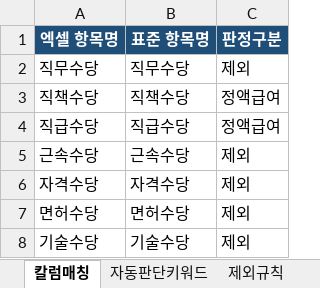
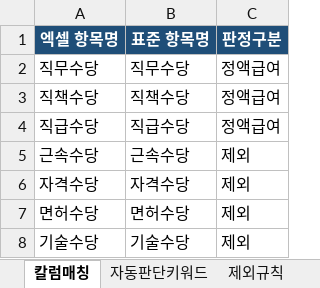
Before and after one commit to hyun1216/excel-4refund, an Excel workbook: Resources/지급항목_매칭표.xlsx, sheet 칼럼매칭, drawn as a sheet; only a part is shown; values as stored, in another font and other column widths than the file's, no borders; the diff names each change by its address in the sheet, - before the commit and + after, or states it on an @@ line.

```diff
--- a/Resources/지급항목_매칭표.xlsx (sheet 칼럼매칭)
+++ b/Resources/지급항목_매칭표.xlsx (sheet 칼럼매칭)
-C2 (판정구분): 제외
+C2 (판정구분): 정액급여
```
Also changed, not shown: sheet 자동판단키워드, 20 other files.
